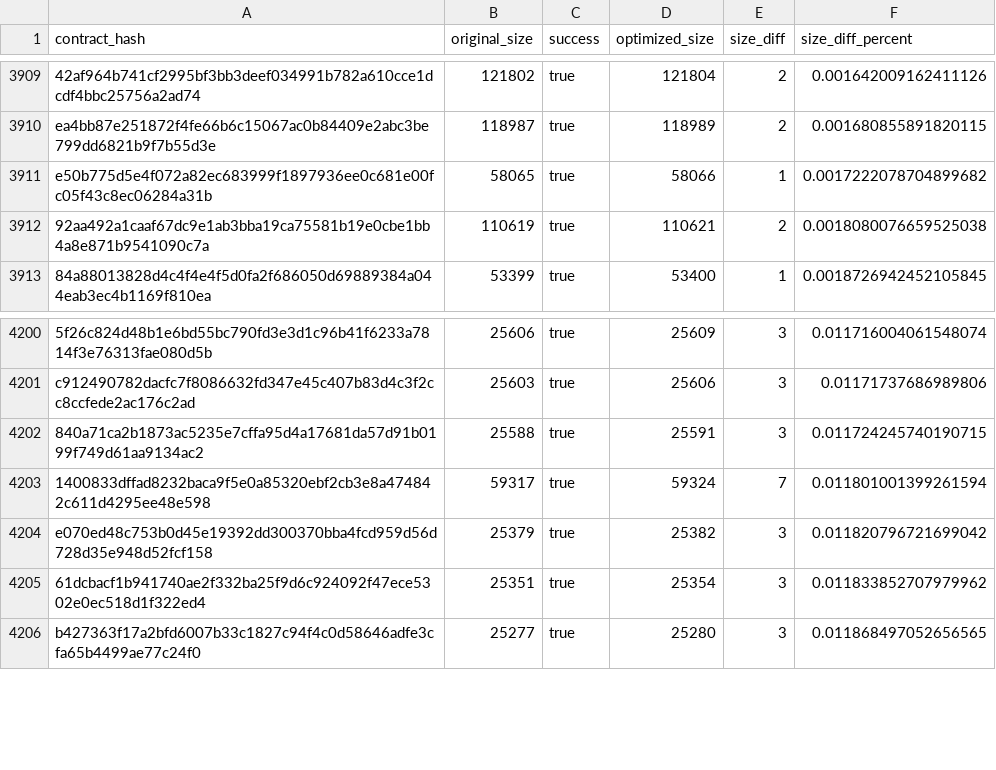
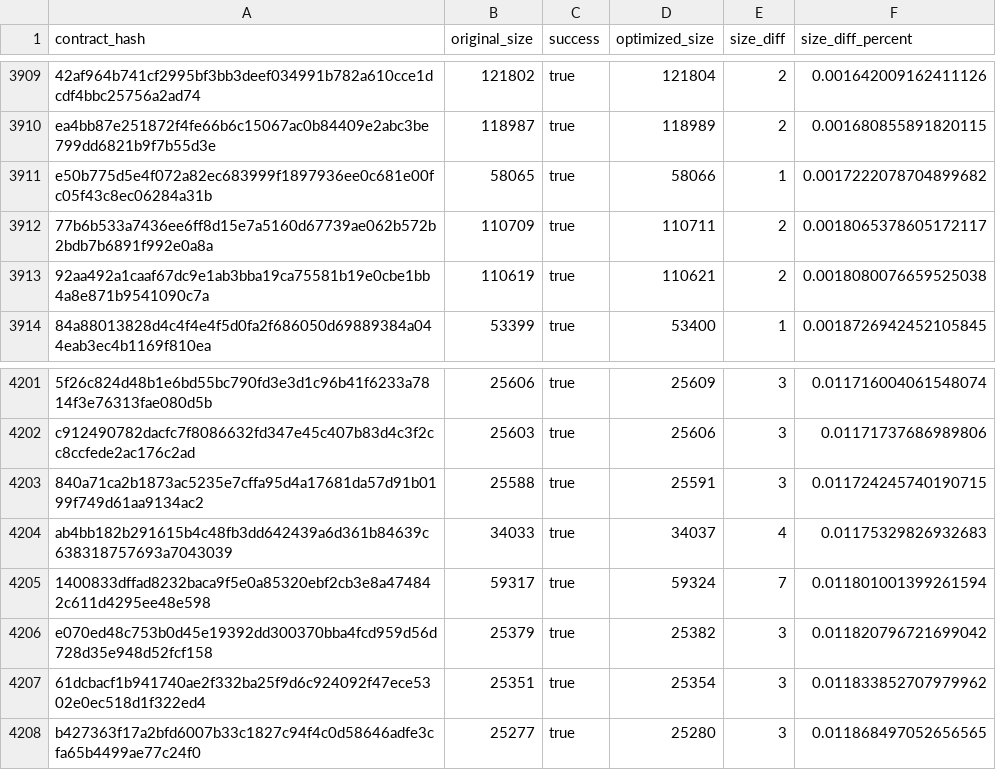
Before and after one commit to stellar-experimental/contract-wasms, a CSV file: analysis/optimize.csv, drawn as a sheet; only a part is shown, gaps mark what is left out.

```diff
--- a/analysis/optimize.csv
+++ b/analysis/optimize.csv
@@ -3911,2 +3911,3 @@ ea4bb87e251872f4fe66b6c15067ac0b84409e2abc3be799dd6821b9f7b55d3e,118987,true,118
 e50b775d5e4f072a82ec683999f1897936ee0c681e00fc05f43c8ec06284a31b,58065,true,58066,1,0.0017222078704899682
+77b6b533a7436ee6ff8d15e7a5160d67739ae062b572b2bdb7b6891f992e0a8a,110709,true,110711,2,0.0018065378605172117
 92aa492a1caaf67dc9e1ab3bba19ca75581b19e0cbe1bb4a8e871b9541090c7a,110619,true,110621,2,0.0018080076659525038
@@ -4202,2 +4203,3 @@ c912490782dacfc7f8086632fd347e45c407b83d4c3f2cc8ccfede2ac176c2ad,25603,true,2560
 840a71ca2b1873ac5235e7cffa95d4a17681da57d91b0199f749d61aa9134ac2,25588,true,25591,3,0.011724245740190715
+ab4bb182b291615b4c48fb3dd642439a6d361b84639c638318757693a7043039,34033,true,34037,4,0.01175329826932683
 1400833dffad8232baca9f5e0a85320ebf2cb3e8a474842c611d4295ee48e598,59317,true,59324,7,0.011801001399261594
```
Also changed, not shown: analysis/count_instances_per_wasm.csv, analysis/dupe-code.csv, 25 other files.
